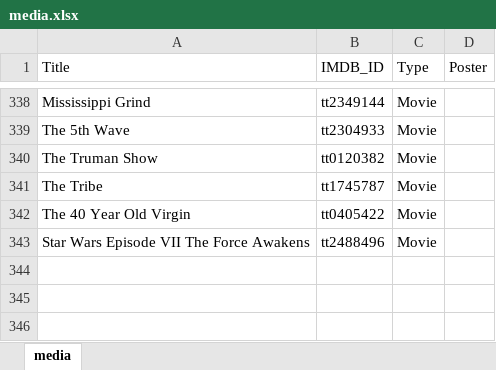
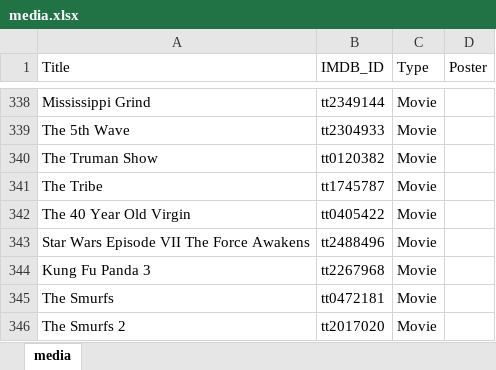
Before and after one commit to GrayYoung/grayyoung.github.io, an Excel workbook: data/media.xlsx, sheet media, drawn as a sheet; only a part is shown, gaps mark what is left out; values as stored, in another font and other column widths than the file's, no borders; table styles not drawn; the diff names each change by its address in the sheet, - before the commit and + after, or states it on an @@ line.

```diff
--- a/data/media.xlsx (sheet media)
+++ b/data/media.xlsx (sheet media)
+row 344: Kung Fu Panda 3 | tt2267968 | Movie
+row 345: The Smurfs | tt0472181 | Movie
+row 346: The Smurfs 2 | tt2017020 | Movie
```
Also changed, not shown: 14 other files.
